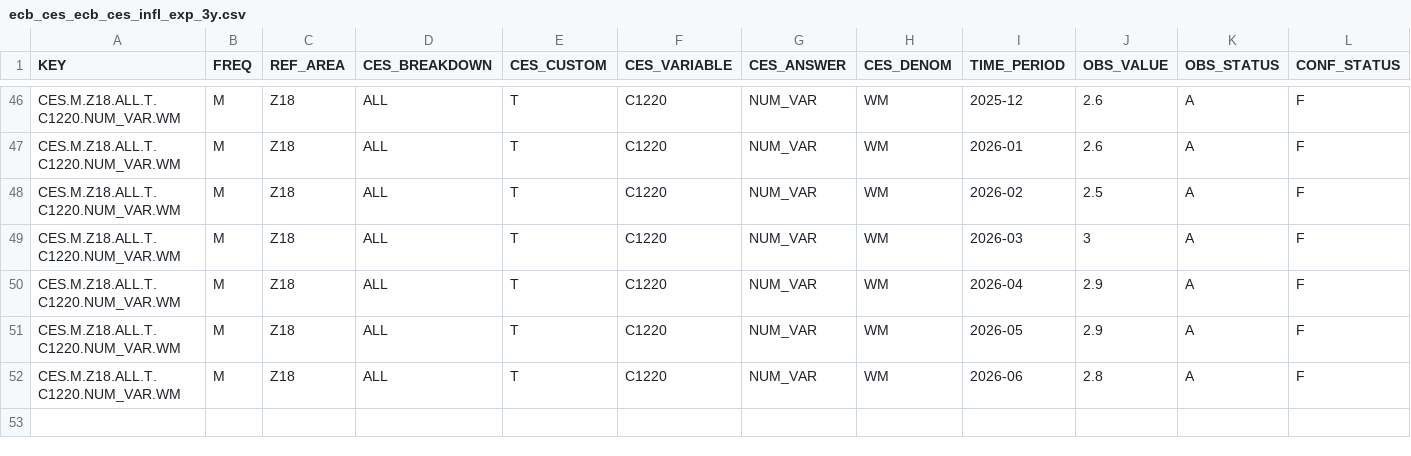
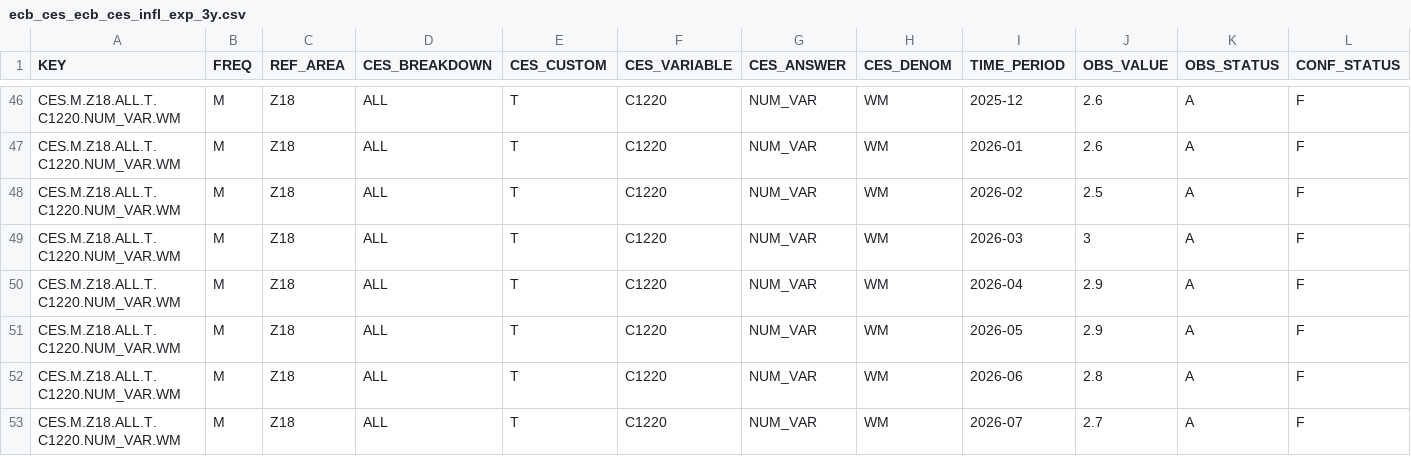
Before and after one commit to aliceodrumond/EuropeMonitor, a CSV file: data/raw/ecb_ces_ecb_ces_infl_exp_3y.csv, drawn as a sheet; only a part is shown, gaps mark what is left out; rows hold the shown columns only; the diff names each change by its address in the sheet, - before the commit and + after, or states it on an @@ line.

```diff
--- a/data/raw/ecb_ces_ecb_ces_infl_exp_3y.csv
+++ b/data/raw/ecb_ces_ecb_ces_infl_exp_3y.csv
+row 53: CES.M.Z18.ALL.T.C1220.NUM_VAR.WM | M | Z18 | ALL | T | C1220 | NUM_VAR | WM | 2026-07 | 2.7 | A | F
```
Also changed, not shown: data/raw/ecb_ces_ecb_ces_infl_exp_1y.csv, data/raw/ecb_ces_ecb_ces_infl_exp_5y.csv, 8 other files.
